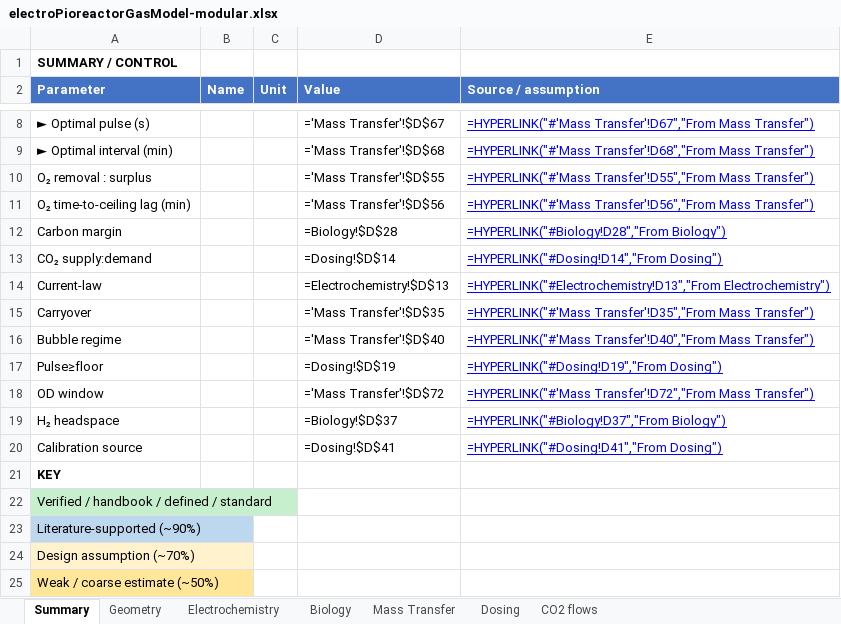
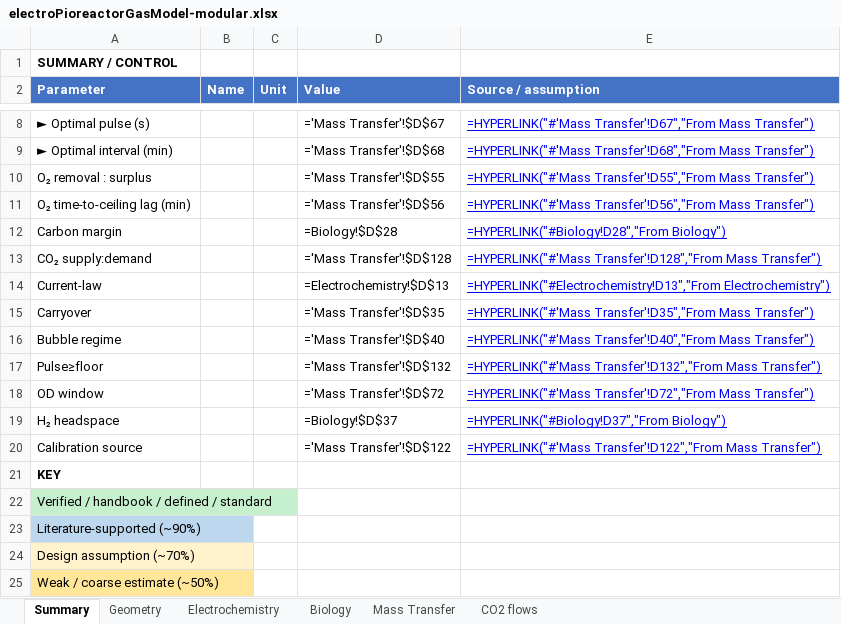
Before and after one commit to amy-bo/electroPioreactor, an Excel workbook: Media/electroPioreactorGasModel-modular.xlsx, sheet Summary, drawn as a sheet; only a part is shown, gaps mark what is left out; values as stored, in another font and other column widths than the file's, no borders; formulas without a stored value are shown as written; conditional formats not drawn; the diff names each change by its address in the sheet, - before the commit and + after, or states it on an @@ line.

```diff
--- a/Media/electroPioreactorGasModel-modular.xlsx (sheet Summary)
+++ b/Media/electroPioreactorGasModel-modular.xlsx (sheet Summary)
-sheet tab: Dosing
-D13 (Value): =Dosing!$D$14
+D13 (Value): ='Mass Transfer'!$D$128
-E13 (Source / assumption): =HYPERLINK("#Dosing!D14","From Dosing")
+E13 (Source / assumption): =HYPERLINK("#'Mass Transfer'!D128","From Mass Transfer")
-D17 (Value): =Dosing!$D$19
+D17 (Value): ='Mass Transfer'!$D$132
-E17 (Source / assumption): =HYPERLINK("#Dosing!D19","From Dosing")
+E17 (Source / assumption): =HYPERLINK("#'Mass Transfer'!D132","From Mass Transfer")
-D20 (Value): =Dosing!$D$41
+D20 (Value): ='Mass Transfer'!$D$122
-E20 (Source / assumption): =HYPERLINK("#Dosing!D41","From Dosing")
+E20 (Source / assumption): =HYPERLINK("#'Mass Transfer'!D122","From Mass Transfer")
```
Also changed, not shown: sheet Mass Transfer, sheet Electrochemistry.
